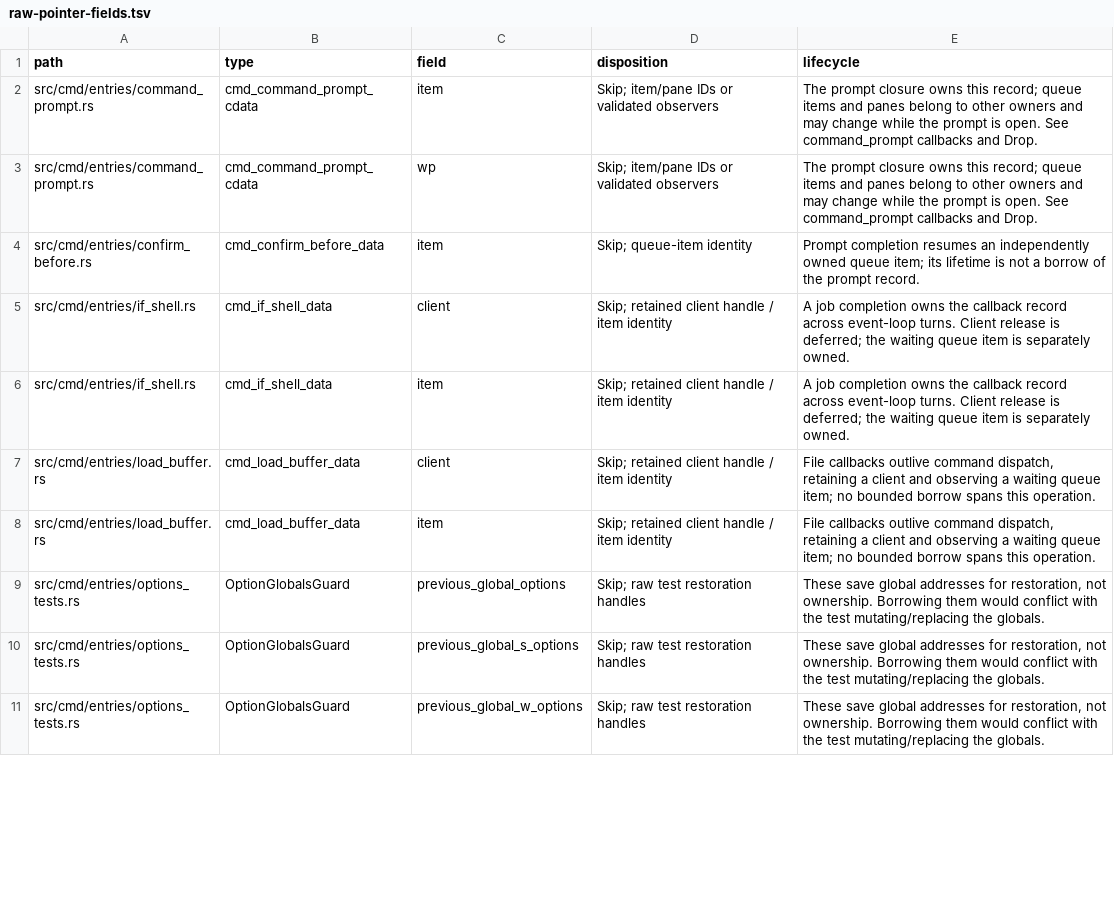
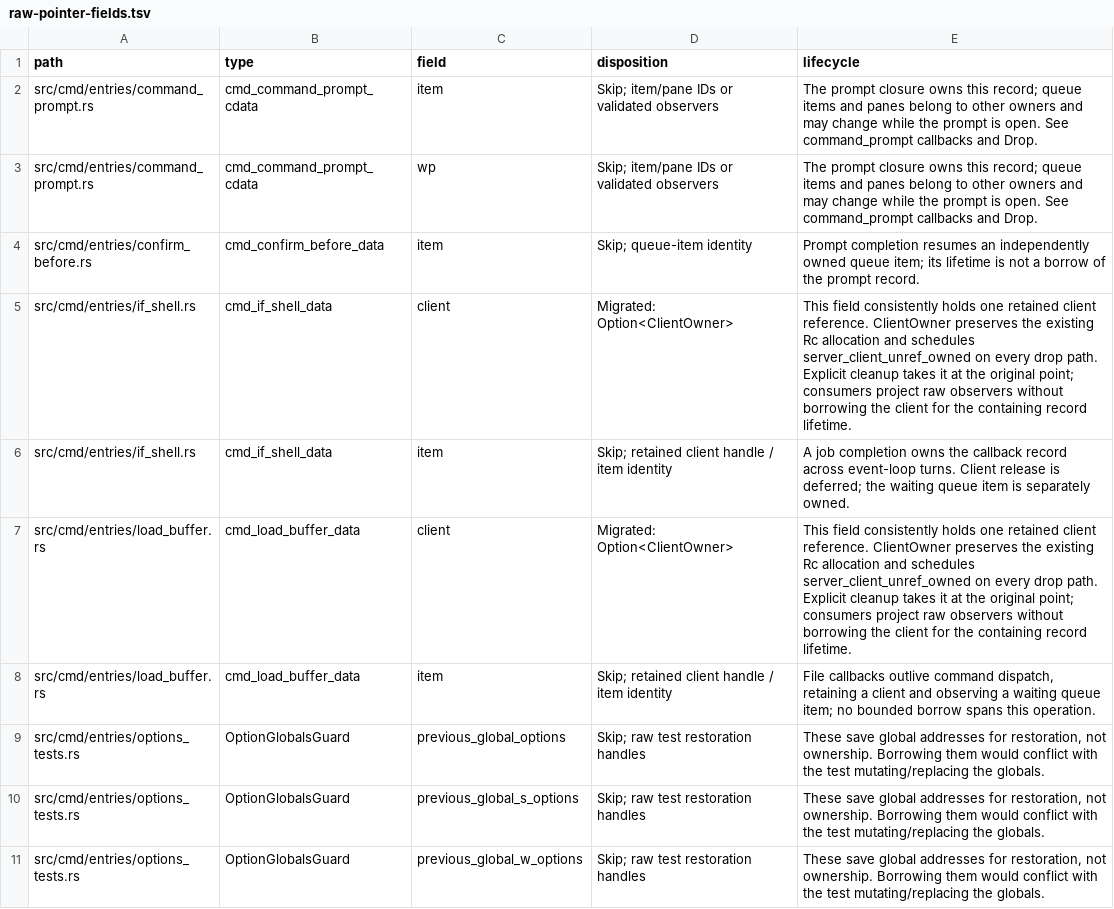
Before and after one commit to blmarket/hmux, a TSV file: docs/raw-pointer-fields.tsv, drawn as a sheet; only a part is shown; the diff covers the shown part only.

Commit message:
Store retained callback and format clients in deferred owners
Migrate five consistently retained client fields to ClientOwner, preserving the existing Rc allocation and deferred server_client_unref_owned policy on every drop path. Take owners at the original cleanup points and keep raw model observations separate. Correct the pane-selection session audit: that field is an observer, not an independently retained owner.

Validation: 597 workspace tests, 19 focused Valgrind tests, raw-pointer inventory coverage (257 remaining), and git diff --check.

```diff
--- a/docs/raw-pointer-fields.tsv
+++ b/docs/raw-pointer-fields.tsv
@@ -4,5 +4,5 @@ src/cmd/entries/command_prompt.rs	cmd_command_prompt_cdata	wp	Skip; item/pane ID
 src/cmd/entries/confirm_before.rs	cmd_confirm_before_data	item	Skip; queue-item identity	Prompt completion resumes an independently owned queue item; its lifetime is not a borrow of the prompt record.
-src/cmd/entries/if_shell.rs	cmd_if_shell_data	client	Skip; retained client handle / item identity	A job completion owns the callback record across event-loop turns. Client release is deferred; the waiting queue item is separately owned.
+src/cmd/entries/if_shell.rs	cmd_if_shell_data	client	Migrated: Option<ClientOwner>	This field consistently holds one retained client reference. ClientOwner preserves the existing Rc allocation and schedules server_client_unref_owned on every drop path. Explicit cleanup takes it at the original point; consumers project raw observers without borrowing the client for the containing record lifetime.
 src/cmd/entries/if_shell.rs	cmd_if_shell_data	item	Skip; retained client handle / item identity	A job completion owns the callback record across event-loop turns. Client release is deferred; the waiting queue item is separately owned.
-src/cmd/entries/load_buffer.rs	cmd_load_buffer_data	client	Skip; retained client handle / item identity	File callbacks outlive command dispatch, retaining a client and observing a waiting queue item; no bounded borrow spans this operation.
+src/cmd/entries/load_buffer.rs	cmd_load_buffer_data	client	Migrated: Option<ClientOwner>	This field consistently holds one retained client reference. ClientOwner preserves the existing Rc allocation and schedules server_client_unref_owned on every drop path. Explicit cleanup takes it at the original point; consumers project raw observers without borrowing the client for the containing record lifetime.
 src/cmd/entries/load_buffer.rs	cmd_load_buffer_data	item	Skip; retained client handle / item identity	File callbacks outlive command dispatch, retaining a client and observing a waiting queue item; no bounded borrow spans this operation.
```
Also changed, not shown: 10 edited cells elsewhere in this file, 11 other files.
